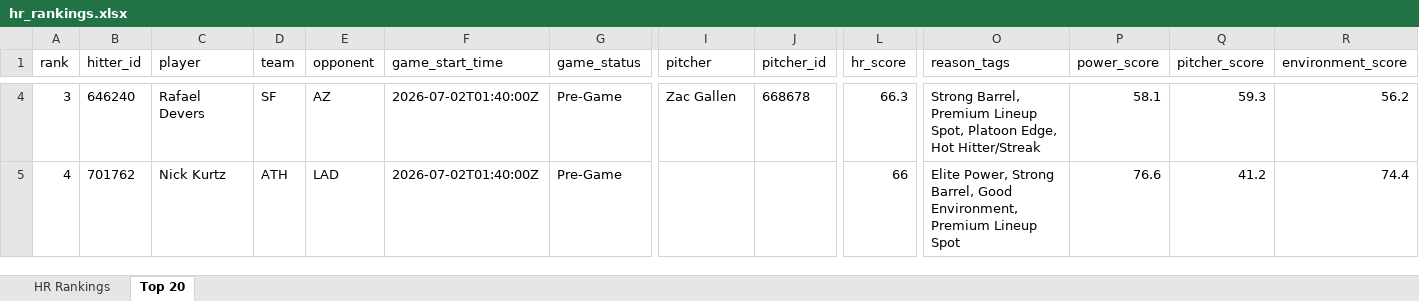
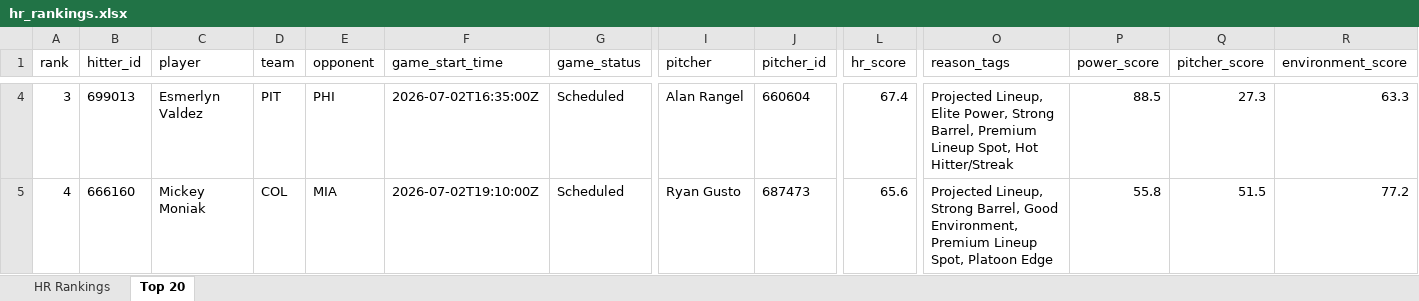
Before and after one commit to etbell28/ghost-analytics, an Excel workbook: outputs/hr_rankings.xlsx, sheet Top 20, drawn as a sheet; only a part is shown, gaps mark what is left out; values as stored, in another font and other column widths than the file's, no borders; the diff covers the shown part only; the diff names each change by its address in the sheet, - before the commit and + after, or states it on an @@ line.

```diff
--- a/outputs/hr_rankings.xlsx (sheet Top 20)
+++ b/outputs/hr_rankings.xlsx (sheet Top 20)
-B4 (hitter_id): 646240
+B4 (hitter_id): 699013
-C4 (player): Rafael Devers
+C4 (player): Esmerlyn Valdez
-D4 (team): SF
+D4 (team): PIT
-E4 (opponent): AZ
+E4 (opponent): PHI
-F4 (game_start_time): 2026-07-02T01:40:00Z
+F4 (game_start_time): 2026-07-02T16:35:00Z
-G4:G5 (game_status): Pre-Game
+G4:G5 (game_status): Scheduled
-I4 (pitcher): Zac Gallen
+I4 (pitcher): Alan Rangel
-J4 (pitcher_id): 668678
+J4 (pitcher_id): 660604
-L4 (hr_score): 66.3
+L4 (hr_score): 67.4
-O4 (reason_tags): Strong Barrel, Premium Lineup Spot, Platoon Edge, Hot Hitter/Streak
+O4 (reason_tags): Projected Lineup, Elite Power, Strong Barrel, Premium Lineup Spot, Hot Hitter/Streak
-P4 (power_score): 58.1
+P4 (power_score): 88.5
-Q4 (pitcher_score): 59.3
+Q4 (pitcher_score): 27.3
-R4 (environment_score): 56.2
+R4 (environment_score): 63.3
-B5 (hitter_id): 701762
+B5 (hitter_id): 666160
-C5 (player): Nick Kurtz
+C5 (player): Mickey Moniak
-D5 (team): ATH
+D5 (team): COL
-E5 (opponent): LAD
+E5 (opponent): MIA
-F5 (game_start_time): 2026-07-02T01:40:00Z
+F5 (game_start_time): 2026-07-02T19:10:00Z
-I5 (pitcher): (empty)
+I5 (pitcher): Ryan Gusto
-J5 (pitcher_id): (empty)
+J5 (pitcher_id): 687473
-L5 (hr_score): 66
+L5 (hr_score): 65.6
-O5 (reason_tags): Elite Power, Strong Barrel, Good Environment, Premium Lineup Spot
+O5 (reason_tags): Projected Lineup, Strong Barrel, Good Environment, Premium Lineup Spot, Platoon Edge
-P5 (power_score): 76.6
+P5 (power_score): 55.8
-Q5 (pitcher_score): 41.2
+Q5 (pitcher_score): 51.5
-R5 (environment_score): 74.4
+R5 (environment_score): 77.2
```
Also changed, not shown: 1005 edited cells elsewhere in this sheet, sheet HR Rankings, 8 other files.
